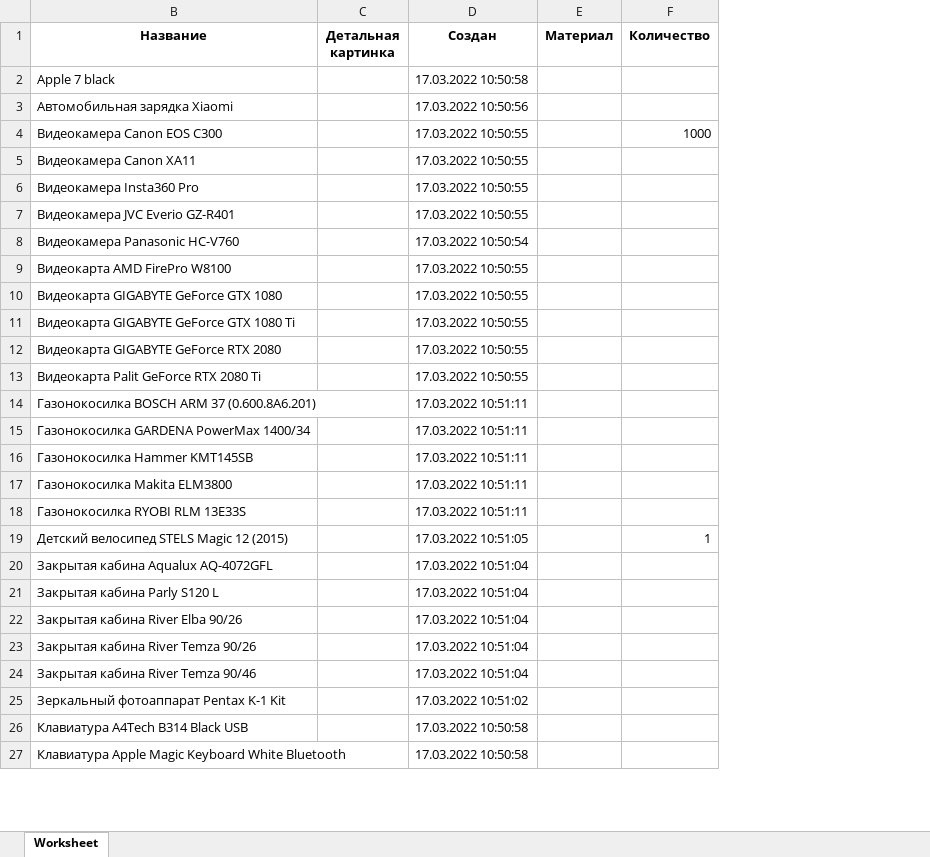
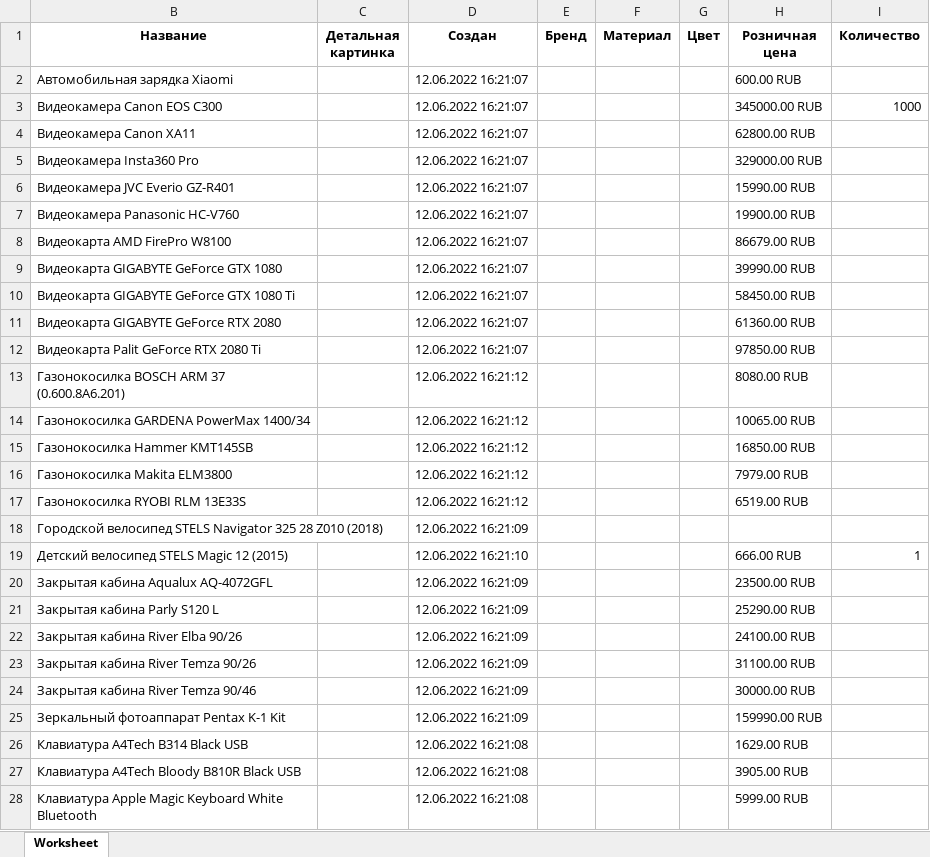
Before and after one commit to SotbitAutomation/SearchElements.java, an Excel workbook: resources/invalidBlank.xlsx, sheet Worksheet, drawn as a sheet; only a part is shown; values as stored, in another font and other column widths than the file's, no borders; charts and pictures not drawn; removed rows and columns are numbered as before the commit, all else as after; the diff covers the shown part only; the diff names each change by its address in the sheet, - before the commit and + after, or states it on an @@ line.

```diff
--- a/resources/invalidBlank.xlsx (sheet Worksheet)
+++ b/resources/invalidBlank.xlsx (sheet Worksheet)
+column E (Бренд), empty
+column G (Цвет), empty
+column H (Розничная цена), rows 2-17: 600.00 RUB | 345000.00 RUB | 62800.00 RUB | 329000.00 RUB | 15990.00 RUB | 19900.00 RUB | 86679.00 RUB | 39990.00 RUB | 58450.00 RUB | 61360.00 RUB | 97850.00 RUB | 8080.00 RUB | 10065.00 RUB | 16850.00 RUB | 7979.00 RUB | 6519.00 RUB; rows 19-26: 666.00 RUB | 23500.00 RUB | 25290.00 RUB | 24100.00 RUB | 31100.00 RUB | 30000.00 RUB | 159990.00 RUB | 1629.00 RUB; row 28: 5999.00 RUB
-row 2: Apple 7 black |  | 17.03.2022 10:50:58
-D2 (Создан): 17.03.2022 10:50:56
+D2 (Создан): 12.06.2022 16:21:07
-D3:D6 (Создан): 17.03.2022 10:50:55
+D3:D6 (Создан): 12.06.2022 16:21:07
-D7 (Создан): 17.03.2022 10:50:54
+D7 (Создан): 12.06.2022 16:21:07
-D8:D12 (Создан): 17.03.2022 10:50:55
+D8:D12 (Создан): 12.06.2022 16:21:07
-D13:D17 (Создан): 17.03.2022 10:51:11
+D13:D17 (Создан): 12.06.2022 16:21:12
+row 18: Городской велосипед STELS Navigator 325 28 Z010 (2018) |  | 12.06.2022 16:21:09
-D19 (Создан): 17.03.2022 10:51:05
+D19 (Создан): 12.06.2022 16:21:10
-D20:D24 (Создан): 17.03.2022 10:51:04
+D20:D24 (Создан): 12.06.2022 16:21:09
-D25 (Создан): 17.03.2022 10:51:02
+D25 (Создан): 12.06.2022 16:21:09
-D26 (Создан): 17.03.2022 10:50:58
+D26 (Создан): 12.06.2022 16:21:08
+row 27: Клавиатура A4Tech Bloody B810R Black USB |  | 12.06.2022 16:21:08 |  |  |  | 3905.00 RUB
-D28 (Создан): 17.03.2022 10:50:58
+D28 (Создан): 12.06.2022 16:21:08
```
Also changed, not shown: 1 added row and 50 edited cells elsewhere in this sheet, hidden cells, charts or pictures, resources/blank.xlsx, resources/blankForOrderTemplates.xlsx, 40 other files.
